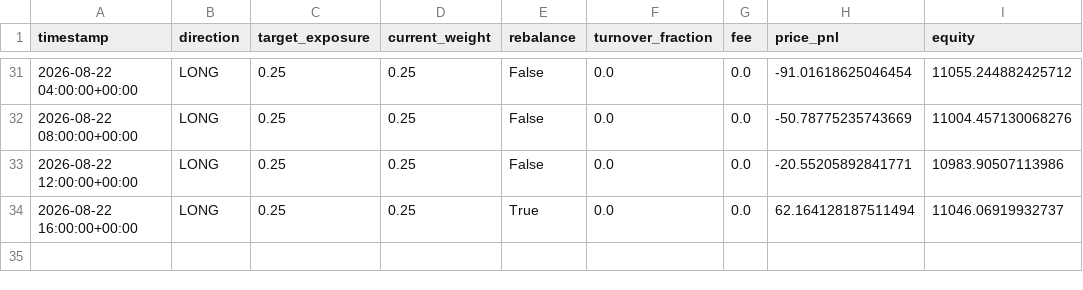
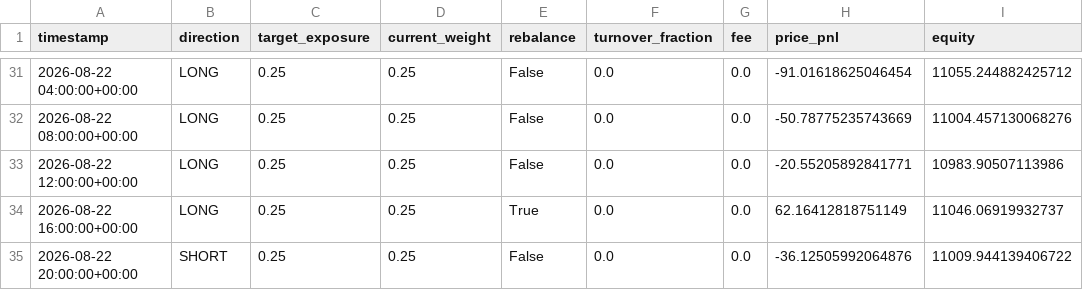
Before and after one commit to Nallge/crypto-strategy-dashboard, a CSV file: v2_live_paper_history.csv, drawn as a sheet; only a part is shown, gaps mark what is left out.

Commit message:
Update strategy dashboard data

```diff
--- a/v2_live_paper_history.csv
+++ b/v2_live_paper_history.csv
@@ -33,2 +33,3 @@ timestamp,direction,target_exposure,current_weight,rebalance,turnover_fraction,f
 2026-08-22 12:00:00+00:00,LONG,0.25,0.25,False,0.0,0.0,-20.55205892841771,10983.90507113986
-2026-08-22 16:00:00+00:00,LONG,0.25,0.25,True,0.0,0.0,62.164128187511494,11046.06919932737
+2026-08-22 16:00:00+00:00,LONG,0.25,0.25,True,0.0,0.0,62.16412818751149,11046.06919932737
+2026-08-22 20:00:00+00:00,SHORT,0.25,0.25,False,0.0,0.0,-36.12505992064876,11009.944139406722
```
Also changed, not shown: bull_low_vol_paper_log.csv, v3_live_paper_history.csv.
